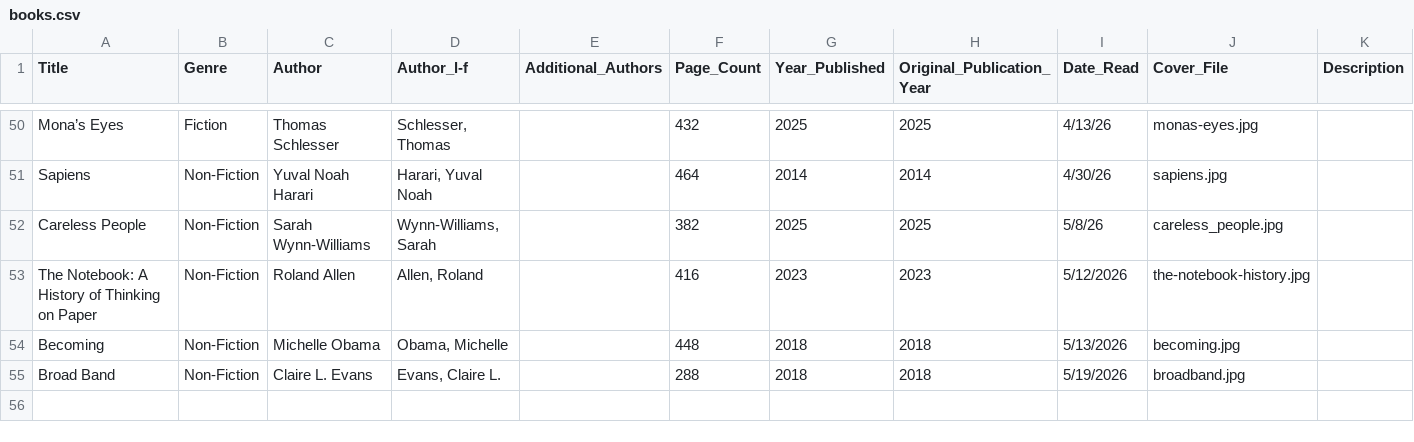
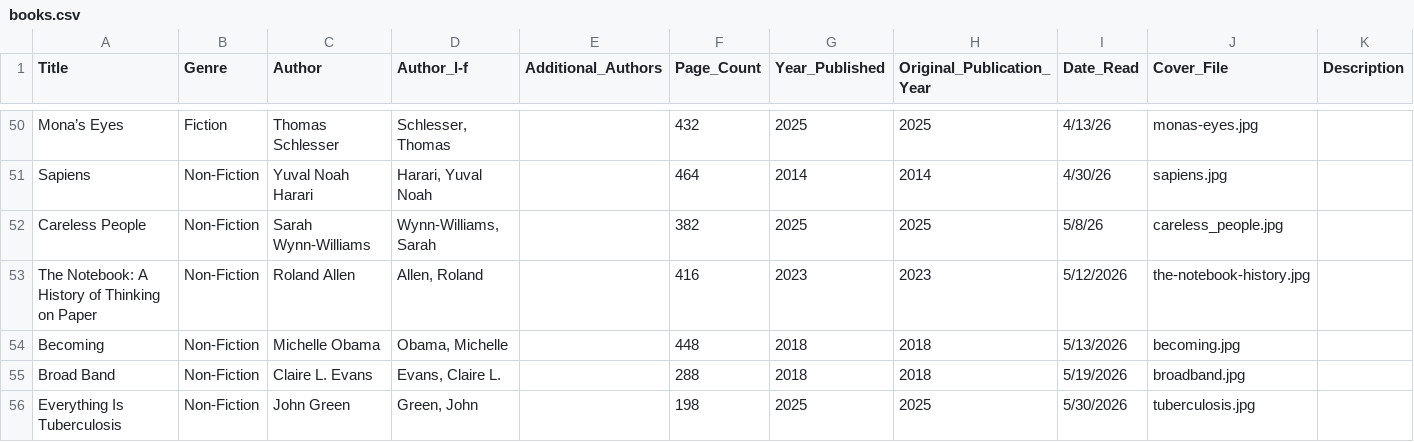
Before and after one commit to qstodder/qstodder.github.io, a CSV file: bookshelf/books.csv, drawn as a sheet; only a part is shown, gaps mark what is left out; the diff names each change by its address in the sheet, - before the commit and + after, or states it on an @@ line.

Commit message:
tuberculosis

```diff
--- a/bookshelf/books.csv
+++ b/bookshelf/books.csv
+row 56: Everything Is Tuberculosis | Non-Fiction | John Green | Green, John |  | 198 | 2025 | 2025 | 5/30/2026 | tuberculosis.jpg
```
Also changed, not shown: 3 other files.
